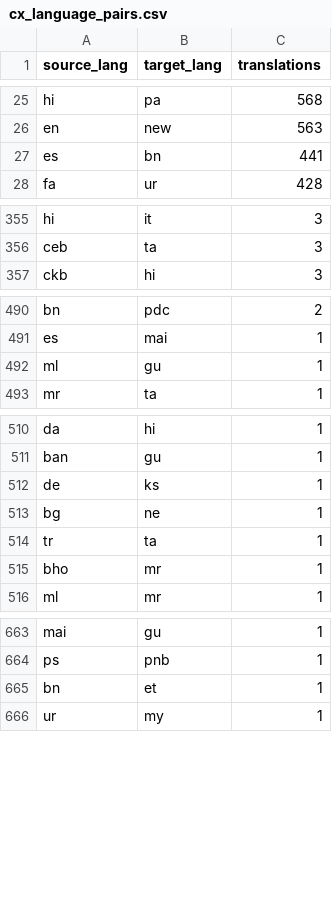
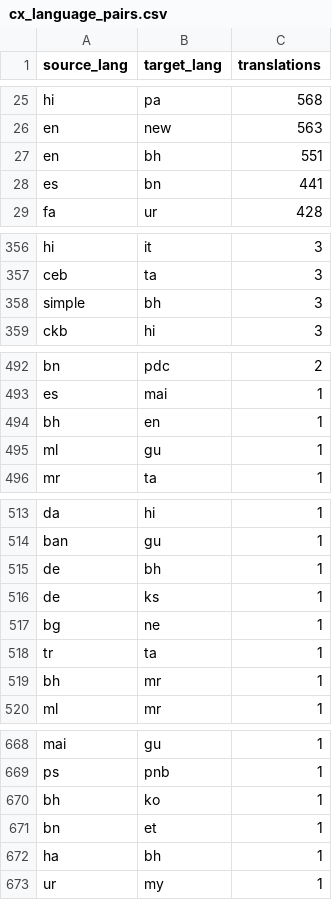
Before and after one commit to santhoshtr/state-of-indic-language-wikis-2026, a CSV file: data/cx_language_pairs.csv, drawn as a sheet; only a part is shown, gaps mark what is left out; the diff covers the shown part only.

```diff
--- a/data/cx_language_pairs.csv
+++ b/data/cx_language_pairs.csv
@@ -26,2 +26,3 @@ hi,pa,568
 en,new,563
+en,bh,551
 es,bn,441
@@ -356,2 +357,3 @@ hi,it,3
 ceb,ta,3
+simple,bh,3
 ckb,hi,3
@@ -491,2 +493,3 @@ bn,pdc,2
 es,mai,1
+bh,en,1
 ml,gu,1
@@ -511,2 +514,3 @@ da,hi,1
 ban,gu,1
+de,bh,1
 de,ks,1
@@ -514,3 +518,3 @@ bg,ne,1
 tr,ta,1
-bho,mr,1
+bh,mr,1
 ml,mr,1
@@ -664,3 +669,5 @@ mai,gu,1
 ps,pnb,1
+bh,ko,1
 bn,et,1
+ha,bh,1
 ur,my,1
```
Also changed, not shown: 3 added rows and 11 edited cells elsewhere in this file, data/cx_translations_monthly.csv, data/cx_translators.csv, 3 other files.
